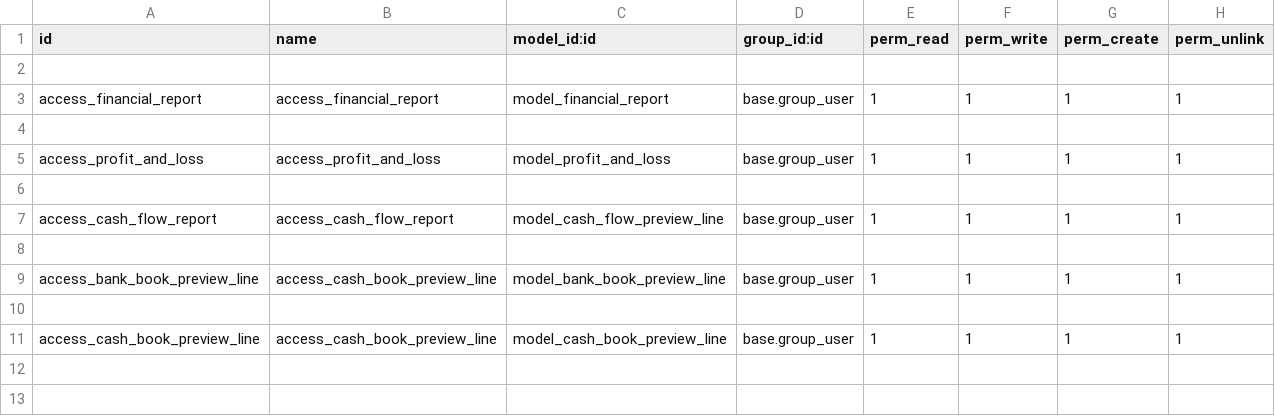
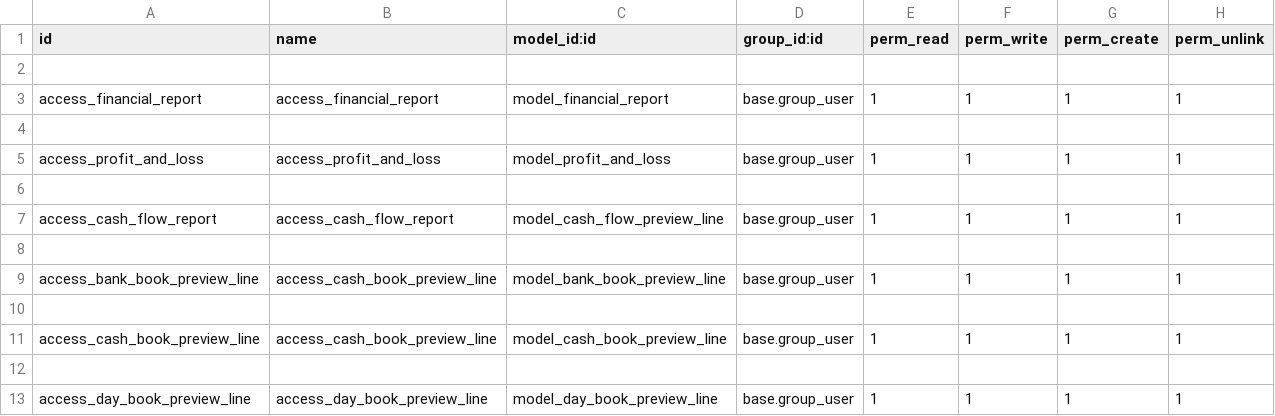
Before and after one commit to JessyLedama/account_preview_reports, a CSV file: security/ir.model.access.csv, drawn as a sheet.

Commit message:
[ADD] added Day Book report. To test it more.

```diff
--- a/security/ir.model.access.csv
+++ b/security/ir.model.access.csv
@@ -11 +11,3 @@ access_bank_book_preview_line,access_cash_book_preview_line,model_bank_book_prev
 access_cash_book_preview_line,access_cash_book_preview_line,model_cash_book_preview_line,base.group_user,1,1,1,1
+
+access_day_book_preview_line,access_day_book_preview_line,model_day_book_preview_line,base.group_user,1,1,1,1
```
Also changed, not shown: 7 other files.
